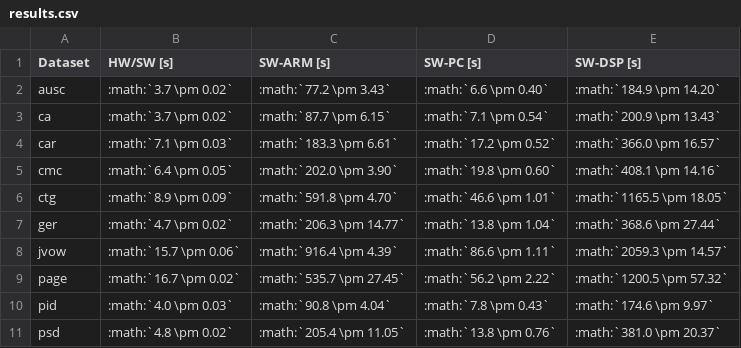
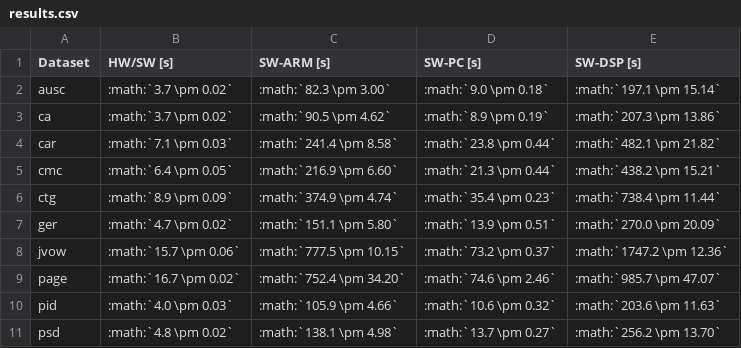
Before and after one commit to bogdanvuk/rst, a CSV file: examples/paper/source/scripts/results.csv, drawn as a sheet; only a part is shown; the diff covers the shown part only.

```diff
--- a/examples/paper/source/scripts/results.csv
+++ b/examples/paper/source/scripts/results.csv
@@ -1,11 +1,11 @@
 Dataset,HW/SW [s],SW-ARM [s],SW-PC [s],SW-DSP [s]
-ausc,:math:`3.7 \pm 0.02`,:math:`77.2 \pm 3.43`,:math:`6.6 \pm 0.40`,:math:`184.9 \pm 14.20`
-ca,:math:`3.7 \pm 0.02`,:math:`87.7 \pm 6.15`,:math:`7.1 \pm 0.54`,:math:`200.9 \pm 13.43`
-car,:math:`7.1 \pm 0.03`,:math:`183.3 \pm 6.61`,:math:`17.2 \pm 0.52`,:math:`366.0 \pm 16.57`
-cmc,:math:`6.4 \pm 0.05`,:math:`202.0 \pm 3.90`,:math:`19.8 \pm 0.60`,:math:`408.1 \pm 14.16`
-ctg,:math:`8.9 \pm 0.09`,:math:`591.8 \pm 4.70`,:math:`46.6 \pm 1.01`,:math:`1165.5 \pm 18.05`
-ger,:math:`4.7 \pm 0.02`,:math:`206.3 \pm 14.77`,:math:`13.8 \pm 1.04`,:math:`368.6 \pm 27.44`
-jvow,:math:`15.7 \pm 0.06`,:math:`916.4 \pm 4.39`,:math:`86.6 \pm 1.11`,:math:`2059.3 \pm 14.57`
-page,:math:`16.7 \pm 0.02`,:math:`535.7 \pm 27.45`,:math:`56.2 \pm 2.22`,:math:`1200.5 \pm 57.32`
-pid,:math:`4.0 \pm 0.03`,:math:`90.8 \pm 4.04`,:math:`7.8 \pm 0.43`,:math:`174.6 \pm 9.97`
-psd,:math:`4.8 \pm 0.02`,:math:`205.4 \pm 11.05`,:math:`13.8 \pm 0.76`,:math:`381.0 \pm 20.37`
+ausc,:math:`3.7 \pm 0.02`,:math:`82.3 \pm 3.00`,:math:`9.0 \pm 0.18`,:math:`197.1 \pm 15.14`
+ca,:math:`3.7 \pm 0.02`,:math:`90.5 \pm 4.62`,:math:`8.9 \pm 0.19`,:math:`207.3 \pm 13.86`
+car,:math:`7.1 \pm 0.03`,:math:`241.4 \pm 8.58`,:math:`23.8 \pm 0.44`,:math:`482.1 \pm 21.82`
+cmc,:math:`6.4 \pm 0.05`,:math:`216.9 \pm 6.60`,:math:`21.3 \pm 0.44`,:math:`438.2 \pm 15.21`
+ctg,:math:`8.9 \pm 0.09`,:math:`374.9 \pm 4.74`,:math:`35.4 \pm 0.23`,:math:`738.4 \pm 11.44`
+ger,:math:`4.7 \pm 0.02`,:math:`151.1 \pm 5.80`,:math:`13.9 \pm 0.51`,:math:`270.0 \pm 20.09`
+jvow,:math:`15.7 \pm 0.06`,:math:`777.5 \pm 10.15`,:math:`73.2 \pm 0.37`,:math:`1747.2 \pm 12.36`
+page,:math:`16.7 \pm 0.02`,:math:`752.4 \pm 34.20`,:math:`74.6 \pm 2.46`,:math:`985.7 \pm 47.07`
+pid,:math:`4.0 \pm 0.03`,:math:`105.9 \pm 4.66`,:math:`10.6 \pm 0.32`,:math:`203.6 \pm 11.63`
+psd,:math:`4.8 \pm 0.02`,:math:`138.1 \pm 4.98`,:math:`13.7 \pm 0.27`,:math:`256.2 \pm 13.70`
```
Also changed, not shown: 36 edited cells elsewhere in this file, 17 other files.
